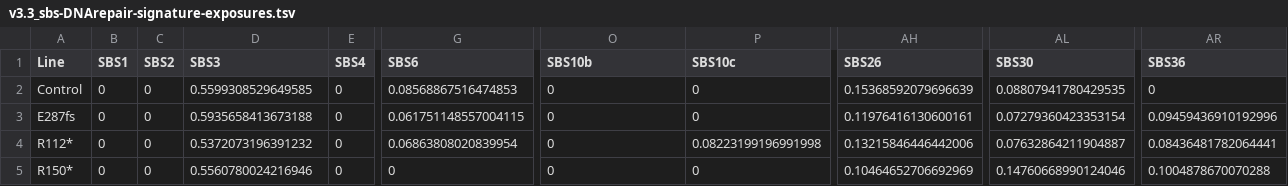
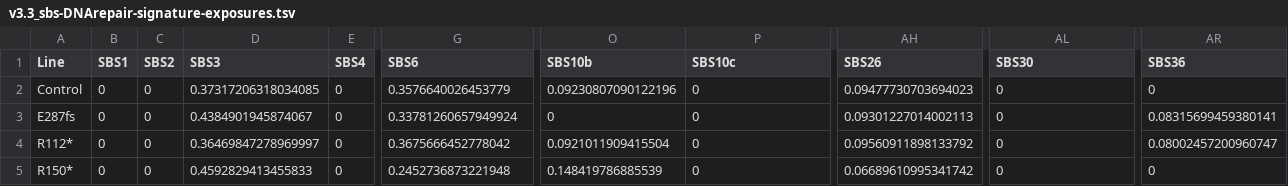
Before and after one commit to diskin-lab-chop/nbl-bard1, a TSV file: mutational-signatures/results/v3.3_sbs-DNArepair-signature-exposures.tsv, drawn as a sheet; only a part is shown, gaps mark what is left out; the diff names each change by its address in the sheet, - before the commit and + after, or states it on an @@ line.

```diff
--- a/mutational-signatures/results/v3.3_sbs-DNArepair-signature-exposures.tsv
+++ b/mutational-signatures/results/v3.3_sbs-DNArepair-signature-exposures.tsv
-D2 (SBS3): 0.5599308529649585
+D2 (SBS3): 0.37317206318034085
-G2 (SBS6): 0.08568867516474853
+G2 (SBS6): 0.3576640026453779
-O2 (SBS10b): 0
+O2 (SBS10b): 0.09230807090122196
-AH2 (SBS26): 0.15368592079696639
+AH2 (SBS26): 0.09477730703694023
-AL2 (SBS30): 0.08807941780429535
+AL2 (SBS30): 0
-D3 (SBS3): 0.5935658413673188
+D3 (SBS3): 0.4384901945874067
-G3 (SBS6): 0.061751148557004115
+G3 (SBS6): 0.33781260657949924
-AH3 (SBS26): 0.11976416130600161
+AH3 (SBS26): 0.09301227014002113
-AL3 (SBS30): 0.07279360423353154
+AL3 (SBS30): 0
-AR3 (SBS36): 0.09459436910192996
+AR3 (SBS36): 0.08315699459380141
-D4 (SBS3): 0.5372073196391232
+D4 (SBS3): 0.36469847278969997
-G4 (SBS6): 0.06863808020839954
+G4 (SBS6): 0.3675666452778042
-O4 (SBS10b): 0
+O4 (SBS10b): 0.0921011909415504
-P4 (SBS10c): 0.08223199196991998
+P4 (SBS10c): 0
-AH4 (SBS26): 0.13215846446442006
+AH4 (SBS26): 0.09560911898133792
-AL4 (SBS30): 0.07632864211904887
+AL4 (SBS30): 0
-AR4 (SBS36): 0.08436481782064441
+AR4 (SBS36): 0.08002457200960747
-D5 (SBS3): 0.5560780024216946
+D5 (SBS3): 0.4592829413455833
-G5 (SBS6): 0
+G5 (SBS6): 0.2452736873221948
-O5 (SBS10b): 0
+O5 (SBS10b): 0.148419786885539
-AH5 (SBS26): 0.10464652706692969
+AH5 (SBS26): 0.06689610995341742
-AL5 (SBS30): 0.14760668990124046
+AL5 (SBS30): 0
-AR5 (SBS36): 0.1004878670070288
+AR5 (SBS36): 0
```
Also changed, not shown: mutational-signatures/results/nature-signature-exposures.tsv, mutational-signatures/results/v2_sbs-signature-exposures.tsv, 11 other files.
